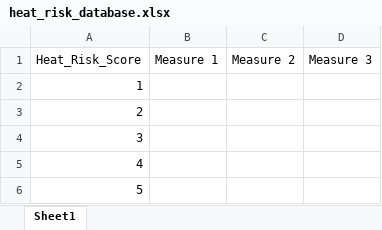
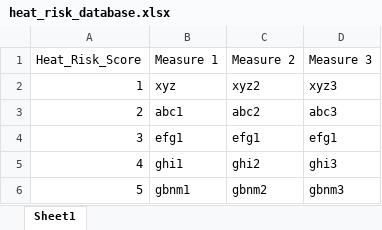
Before and after one commit to rachna-uva/heinecan, an Excel workbook: heat-stress-dashboard/heat_risk_database.xlsx, sheet Sheet1, drawn as a sheet; values as stored, in another font and other column widths than the file's, no borders; the diff names each change by its address in the sheet, - before the commit and + after, or states it on an @@ line.

Commit message:
update
update

```diff
--- a/heat-stress-dashboard/heat_risk_database.xlsx (sheet Sheet1)
+++ b/heat-stress-dashboard/heat_risk_database.xlsx (sheet Sheet1)
-B2 (Measure 1): (empty)
+B2 (Measure 1): xyz
-C2 (Measure 2): (empty)
+C2 (Measure 2): xyz2
-D2 (Measure 3): (empty)
+D2 (Measure 3): xyz3
-B3 (Measure 1): (empty)
+B3 (Measure 1): abc1
-C3 (Measure 2): (empty)
+C3 (Measure 2): abc2
-D3 (Measure 3): (empty)
+D3 (Measure 3): abc3
-B4 (Measure 1): (empty)
+B4 (Measure 1): efg1
-C4 (Measure 2): (empty)
+C4 (Measure 2): efg1
-D4 (Measure 3): (empty)
+D4 (Measure 3): efg1
-B5 (Measure 1): (empty)
+B5 (Measure 1): ghi1
-C5 (Measure 2): (empty)
+C5 (Measure 2): ghi2
-D5 (Measure 3): (empty)
+D5 (Measure 3): ghi3
-B6 (Measure 1): (empty)
+B6 (Measure 1): gbnm1
-C6 (Measure 2): (empty)
+C6 (Measure 2): gbnm2
-D6 (Measure 3): (empty)
+D6 (Measure 3): gbnm3
```
